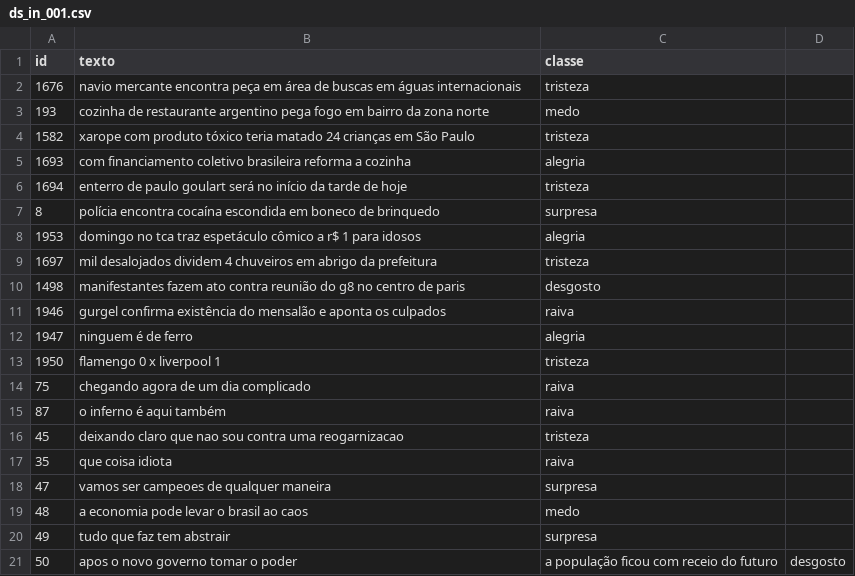
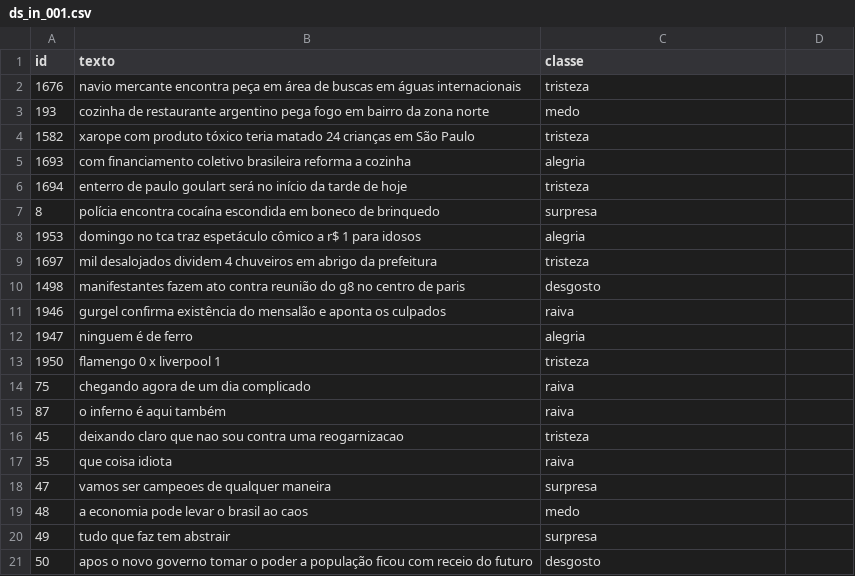
Before and after one commit to stra-uss/datapub, a CSV file: 02_sentiment_analysis/ds_in_001.csv, drawn as a sheet.

Commit message:
Update ds_in_001.csv

```diff
--- a/02_sentiment_analysis/ds_in_001.csv
+++ b/02_sentiment_analysis/ds_in_001.csv
@@ -20,2 +20,2 @@ id,texto,classe
 49,tudo que faz tem abstrair,surpresa
-50,apos o novo governo tomar o poder, a população ficou com receio do futuro,desgosto
+50,apos o novo governo tomar o poder a população ficou com receio do futuro,desgosto
```
